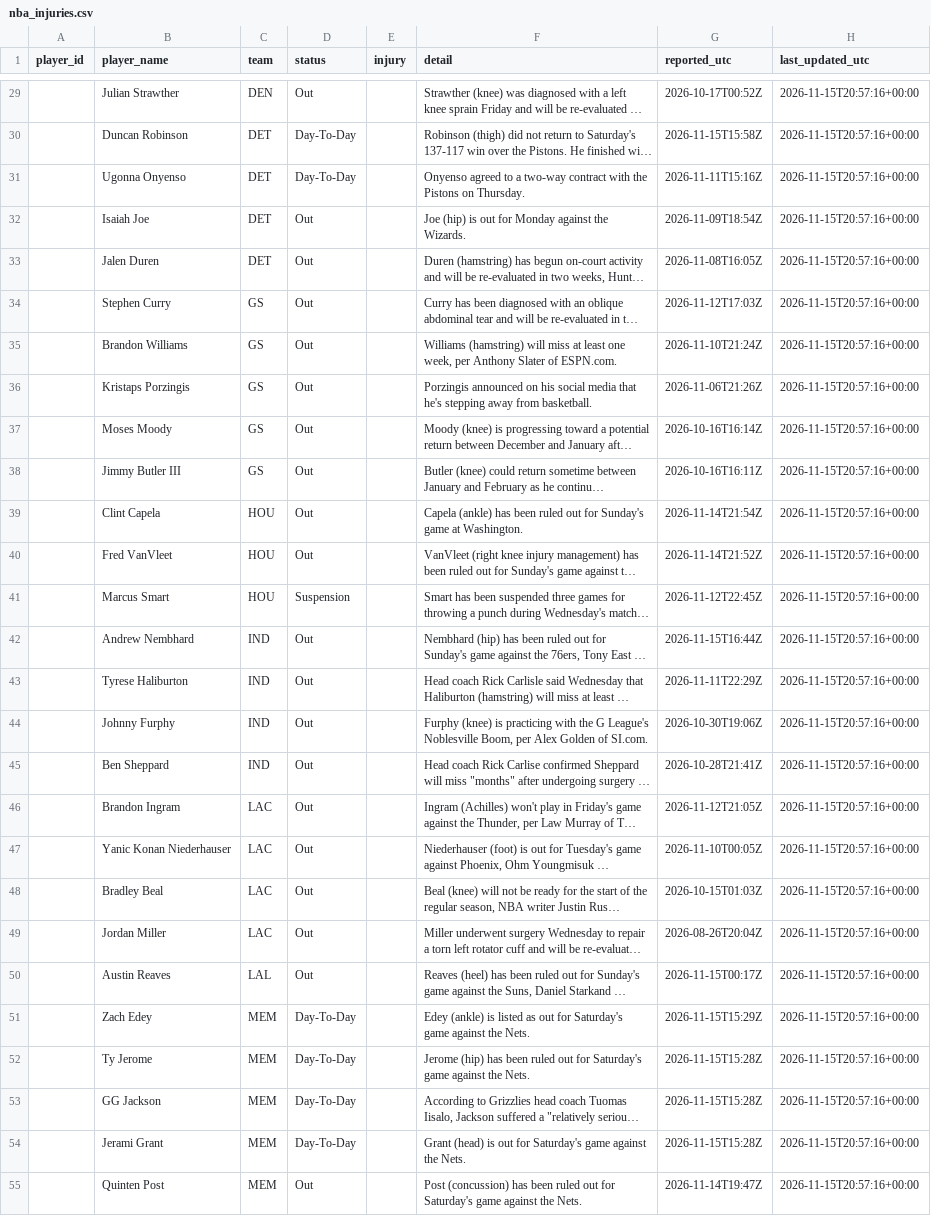
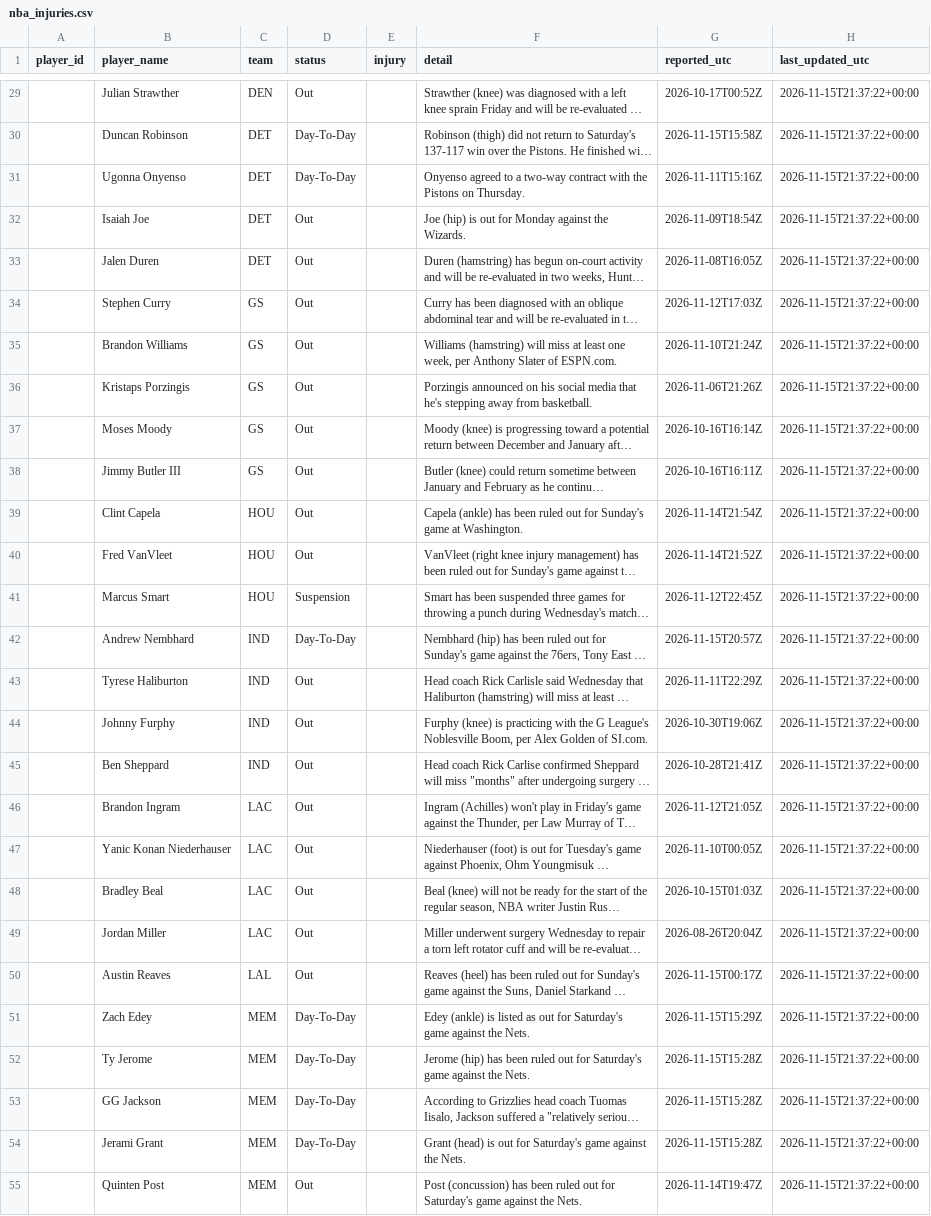
Before and after one commit to joshywoshyj-png/nba-stats-tracker, a CSV file: nba_injuries.csv, drawn as a sheet; only a part is shown, gaps mark what is left out; long unchanged cells end in …; the diff covers the shown part only; the diff names each change by its address in the sheet, - before the commit and + after, or states it on an @@ line.

```diff
--- a/nba_injuries.csv
+++ b/nba_injuries.csv
-H29:H55 (last_updated_utc): 2026-11-15T20:57:16+00:00
+H29:H55 (last_updated_utc): 2026-11-15T21:37:22+00:00
-D42 (status): Out
+D42 (status): Day-To-Day
-G42 (reported_utc): 2026-11-15T16:44Z
+G42 (reported_utc): 2026-11-15T20:57Z
```
Also changed, not shown: 2 added rows, 2 removed rows and 86 edited cells elsewhere in this file.
